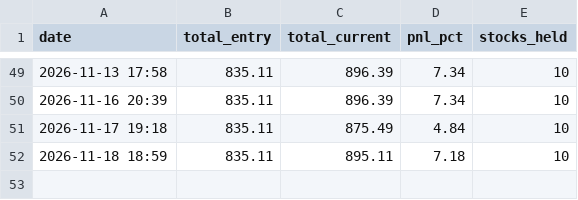
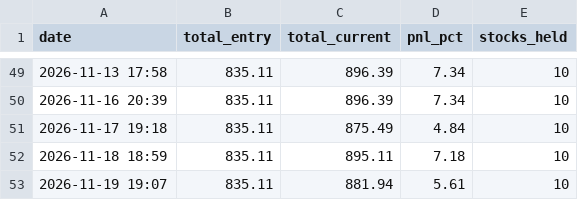
Before and after one commit to johnebe2020-trade/Nse-scanner, a CSV file: subprice_momentum_log.csv, drawn as a sheet; only a part is shown, gaps mark what is left out; the diff names each change by its address in the sheet, - before the commit and + after, or states it on an @@ line.

```diff
--- a/subprice_momentum_log.csv
+++ b/subprice_momentum_log.csv
+row 53: 2026-11-19 19:07 | 835.11 | 881.94 | 5.61 | 10
```
Also changed, not shown: subprice_momentum_ranking.csv.
